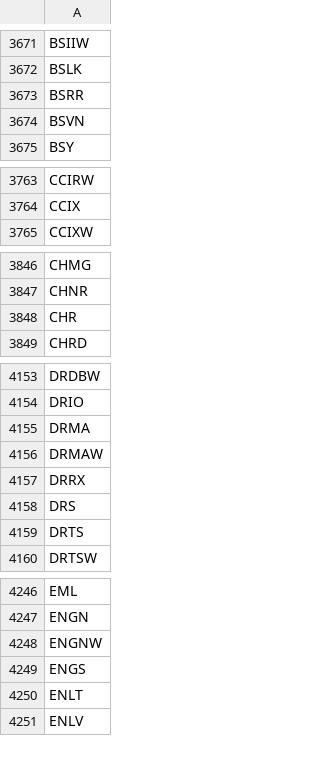
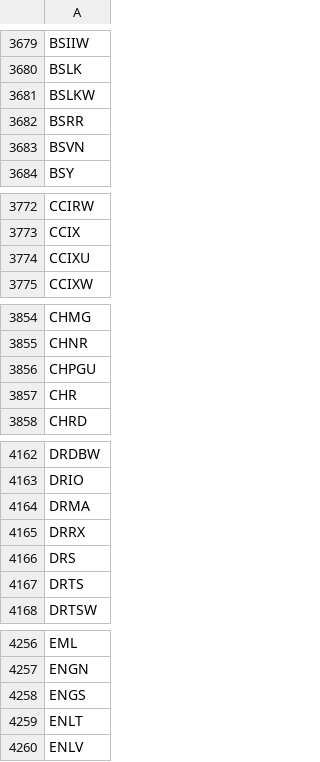
Before and after one commit to Tonomasan/Momentum-app_NYSE_NASDAQ_HTML, a CSV file: tickers.csv, drawn as a sheet; only a part is shown, gaps mark what is left out; removed rows and columns are numbered as before the commit, all else as after; the diff covers the shown part only; the diff names each change by its address in the sheet, - before the commit and + after, or states it on an @@ line.

```diff
--- a/tickers.csv
+++ b/tickers.csv
+row 3681: BSLKW
+row 3774: CCIXU
+row 3856: CHPGU
-row 4156: DRMAW
-row 4248: ENGNW
```
Also changed, not shown: 26 added rows and 18 removed rows elsewhere in this file, momentum_data.csv, 2 other files.
